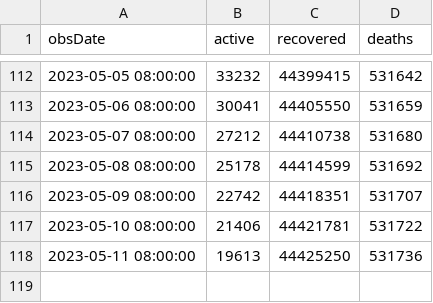
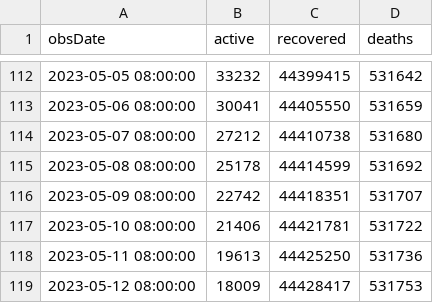
Before and after one commit to kaustuvchatterjee/covidlatest, a CSV file: covid_data.csv, drawn as a sheet; only a part is shown, gaps mark what is left out.

```diff
--- a/covid_data.csv
+++ b/covid_data.csv
@@ -118 +118,2 @@ obsDate,active,recovered,deaths
 2023-05-11 08:00:00,19613,44425250,531736
+2023-05-12 08:00:00,18009,44428417,531753
```
